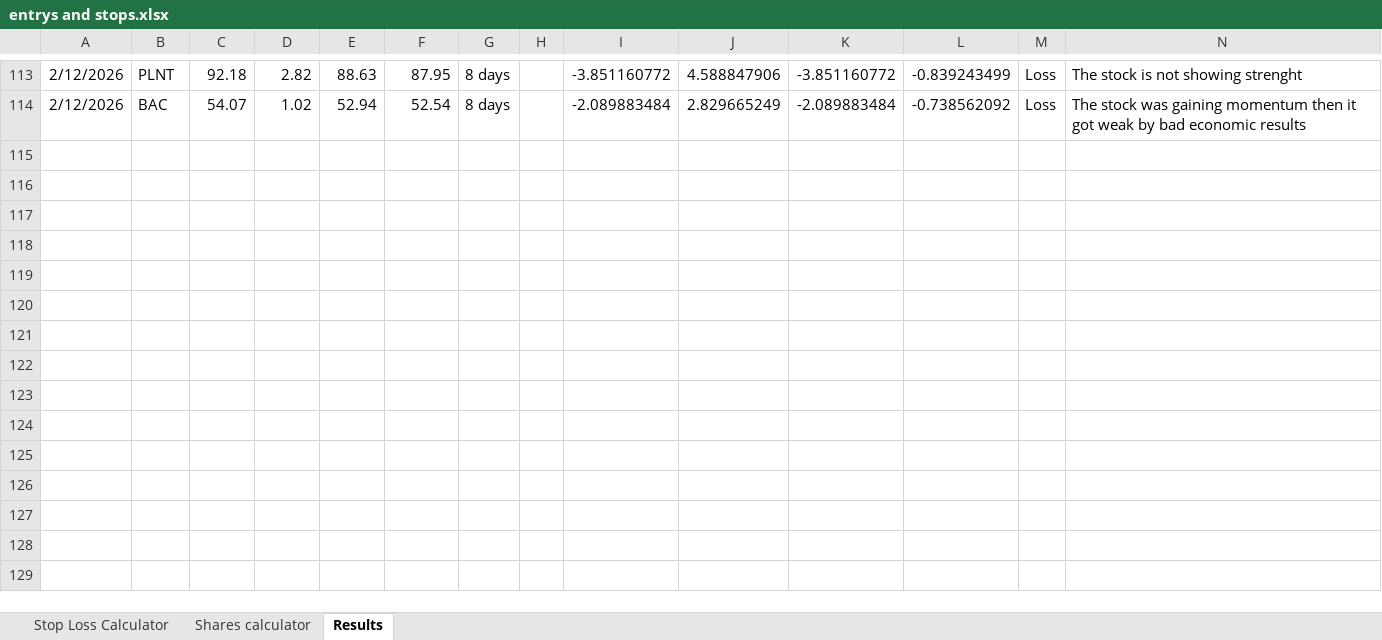
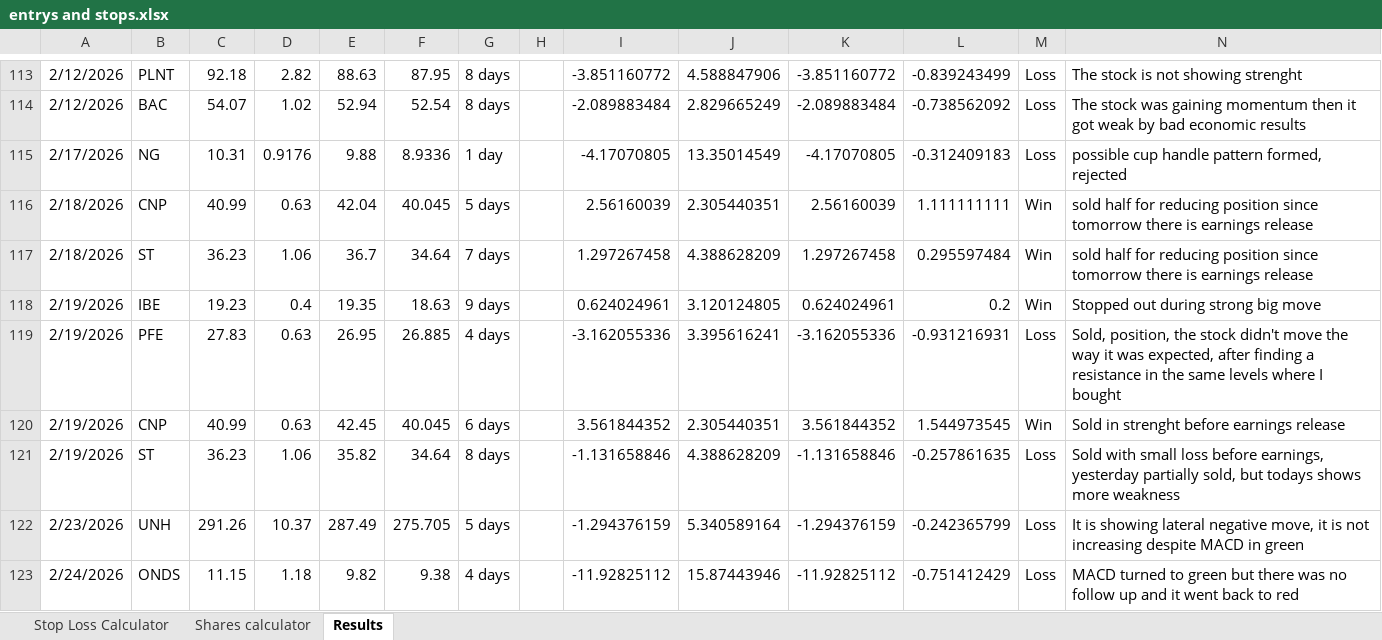
Before and after one commit to alonsome/Trading, an Excel workbook: entrys and stops.xlsx, sheet Results, drawn as a sheet; only a part is shown, gaps mark what is left out; values as stored, in another font and other column widths than the file's, no borders; conditional formats not drawn; the diff covers the shown part only; the diff names each change by its address in the sheet, - before the commit and + after, or states it on an @@ line.

```diff
--- a/entrys and stops.xlsx (sheet Results)
+++ b/entrys and stops.xlsx (sheet Results)
+row 115: 2/17/2026 | NG | 10.31 | 0.9176 | 9.88 | 8.9336 | 1 day |  | -4.17070805 | 13.35014549 | -4.17070805 | -0.312409183 | Loss | possible cup handle pattern formed, rejected
+row 116: 2/18/2026 | CNP | 40.99 | 0.63 | 42.04 | 40.045 | 5 days |  | 2.56160039 | 2.305440351 | 2.56160039 | 1.111111111 | Win | sold half for reducing position since tomorrow there is earnings release
+row 117: 2/18/2026 | ST | 36.23 | 1.06 | 36.7 | 34.64 | 7 days |  | 1.297267458 | 4.388628209 | 1.297267458 | 0.295597484 | Win | sold half for reducing position since tomorrow there is earnings release
+row 118: 2/19/2026 | IBE | 19.23 | 0.4 | 19.35 | 18.63 | 9 days |  | 0.624024961 | 3.120124805 | 0.624024961 | 0.2 | Win | Stopped out during strong big move
+row 119: 2/19/2026 | PFE | 27.83 | 0.63 | 26.95 | 26.885 | 4 days |  | -3.162055336 | 3.395616241 | -3.162055336 | -0.931216931 | Loss | Sold, position, the stock didn't move the way it was expected, after finding a resistance in the same levels where I bought
+row 120: 2/19/2026 | CNP | 40.99 | 0.63 | 42.45 | 40.045 | 6 days |  | 3.561844352 | 2.305440351 | 3.561844352 | 1.544973545 | Win | Sold in strenght before earnings release
+row 121: 2/19/2026 | ST | 36.23 | 1.06 | 35.82 | 34.64 | 8 days |  | -1.131658846 | 4.388628209 | -1.131658846 | -0.257861635 | Loss | Sold with small loss before earnings, yesterday partially sold, but todays shows more weakness
+row 122: 2/23/2026 | UNH | 291.26 | 10.37 | 287.49 | 275.705 | 5 days |  | -1.294376159 | 5.340589164 | -1.294376159 | -0.242365799 | Loss | It is showing lateral negative move, it is not increasing despite MACD in green
+row 123: 2/24/2026 | ONDS | 11.15 | 1.18 | 9.82 | 9.38 | 4 days |  | -11.92825112 | 15.87443946 | -11.92825112 | -0.751412429 | Loss | MACD turned to green but there was no follow up and it went back to red
```
Also changed, not shown: 8 added rows and 65 edited cells elsewhere in this sheet, sheet Stop Loss Calculator, sheet Shares calculator, 4 other files.
